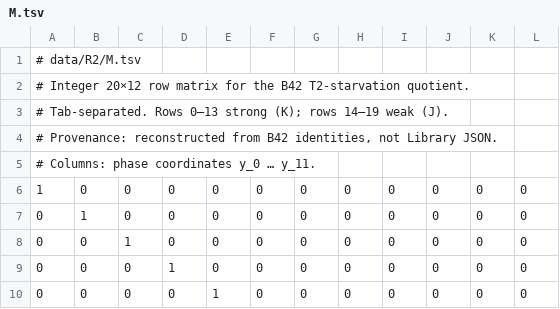
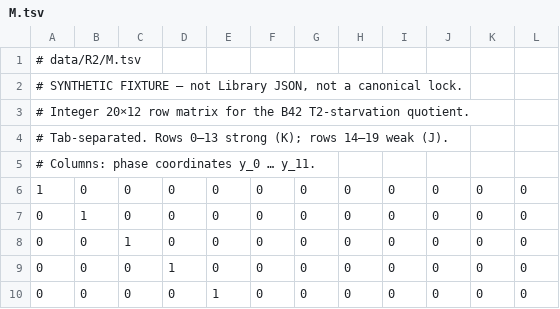
Before and after one commit to simons357/Ship_it_app, a TSV file: data/R2/M.tsv, drawn as a sheet; only a part is shown.

```diff
--- a/data/R2/M.tsv
+++ b/data/R2/M.tsv
@@ -1,5 +1,5 @@
 # data/R2/M.tsv
+# SYNTHETIC FIXTURE — not Library JSON, not a canonical lock.
 # Integer 20×12 row matrix for the B42 T2-starvation quotient.
 # Tab-separated. Rows 0–13 strong (K); rows 14–19 weak (J).
-# Provenance: reconstructed from B42 identities, not Library JSON.
 # Columns: phase coordinates y_0 … y_11.
```
Also changed, not shown: data/R2/b_exact.tsv, 5 other files.
